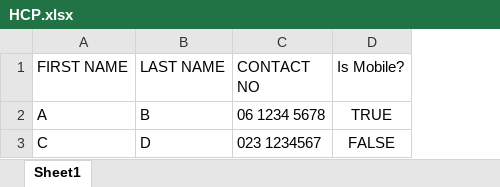
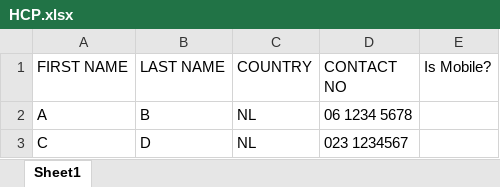
Before and after one commit to pulak-kanti/mobile-or-land-number-detection, an Excel workbook: HCP.xlsx, sheet Sheet1, drawn as a sheet; values as stored, in another font and other column widths than the file's, no borders; addresses are those after the commit; the diff names each change by its address in the sheet, - before the commit and + after, or states it on an @@ line.

Commit message:
add features for any country

```diff
--- a/HCP.xlsx (sheet Sheet1)
+++ b/HCP.xlsx (sheet Sheet1)
+column C (COUNTRY), rows 2-3: NL | NL
-E2 (Is Mobile?): TRUE
+E2 (Is Mobile?): (empty)
-E3 (Is Mobile?): FALSE
+E3 (Is Mobile?): (empty)
```
Also changed, not shown: 1 other file.
